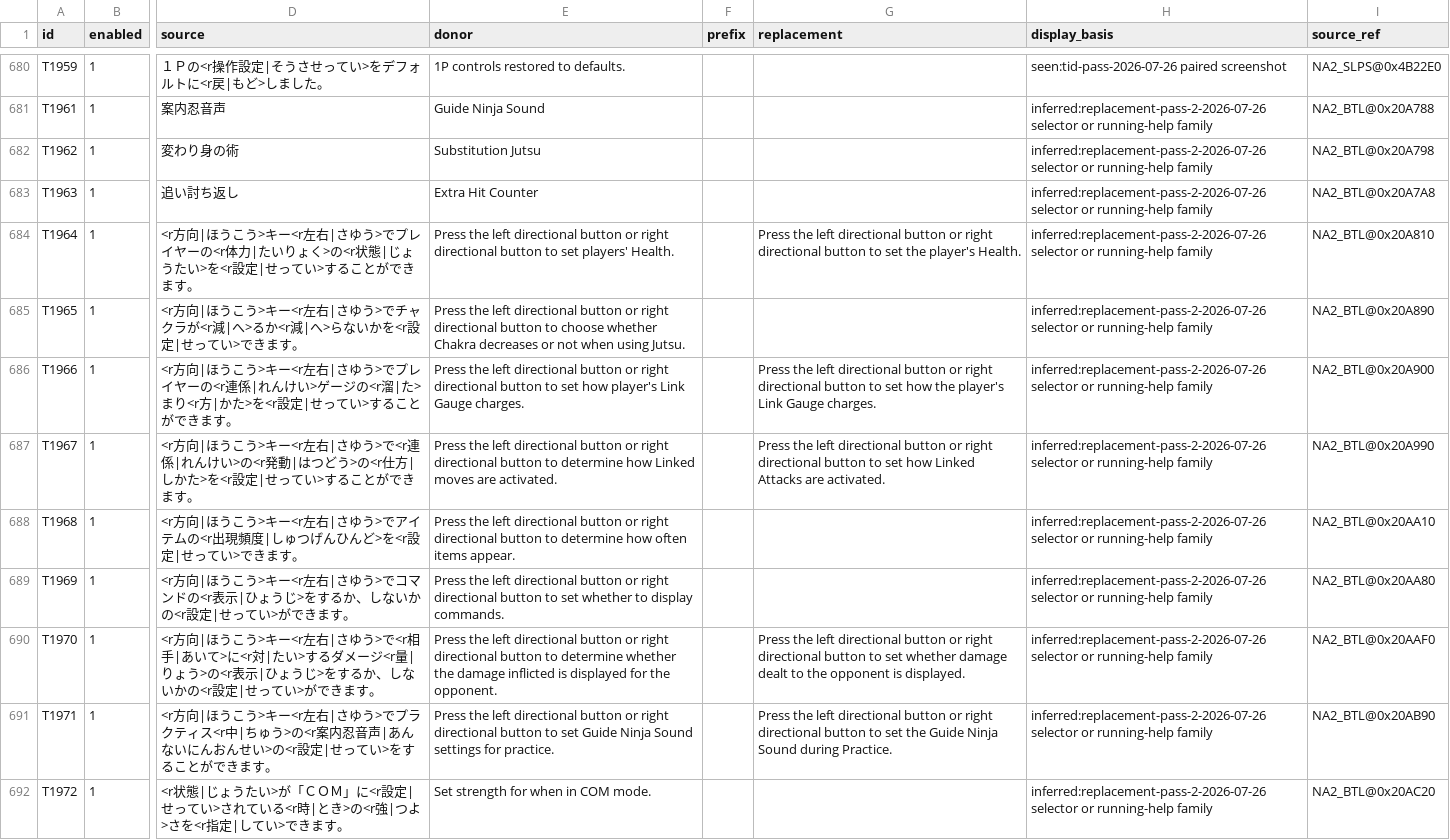
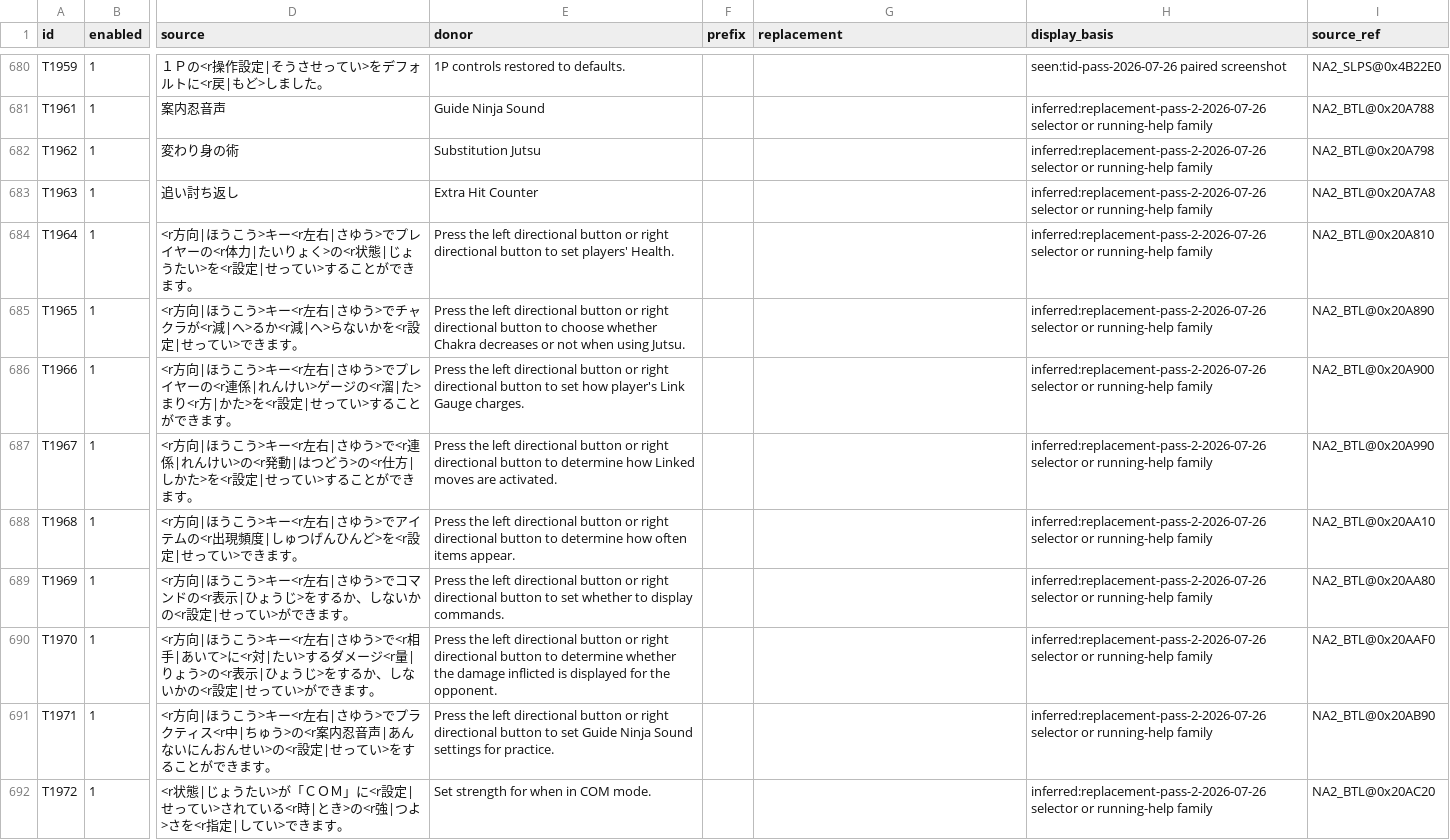
Before and after one commit to solid1353/NA2-Modding, a TSV file: na2_patcher/features/localization/translation_importer/replacement.tsv, drawn as a sheet; only a part is shown, gaps mark what is left out; the diff covers the shown part only; the diff names each change by its address in the sheet, - before the commit and + after, or states it on an @@ line.

Commit message:
[String Translation] Remove unapproved replacement overrides

```diff
--- a/na2_patcher/features/localization/translation_importer/replacement.tsv
+++ b/na2_patcher/features/localization/translation_importer/replacement.tsv
-G684 (replacement): Press the left directional button or right directional button to set the player's Health.
+G684 (replacement): (empty)
-G686 (replacement): Press the left directional button or right directional button to set how the player's Link Gauge charges.
+G686 (replacement): (empty)
-G687 (replacement): Press the left directional button or right directional button to set how Linked Attacks are activated.
+G687 (replacement): (empty)
-G690 (replacement): Press the left directional button or right directional button to set whether damage dealt to the opponent is displayed.
+G690 (replacement): (empty)
-G691 (replacement): Press the left directional button or right directional button to set the Guide Ninja Sound during Practice.
+G691 (replacement): (empty)
```
Also changed, not shown: 31 edited cells elsewhere in this file, na2_patcher/profiles/current/features.tsv, 5 other files.
